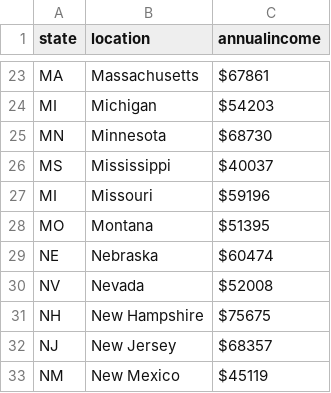
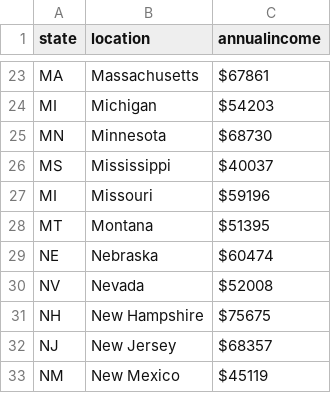
Before and after one commit to SJSU272Lab/WiseCare, a CSV file: Median_Annual_Household_Income.csv, drawn as a sheet; only a part is shown, gaps mark what is left out.

Commit message:
Update Median_Annual_Household_Income.csv

```diff
--- a/Median_Annual_Household_Income.csv
+++ b/Median_Annual_Household_Income.csv
@@ -27,3 +27,3 @@ MS,Mississippi,$40037
 MI,Missouri,$59196
-MO,Montana,$51395
+MT,Montana,$51395
 NE,Nebraska,$60474
```
